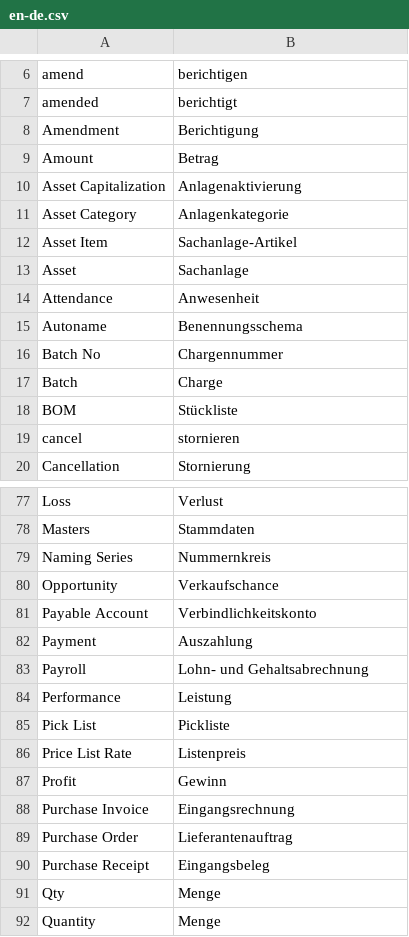
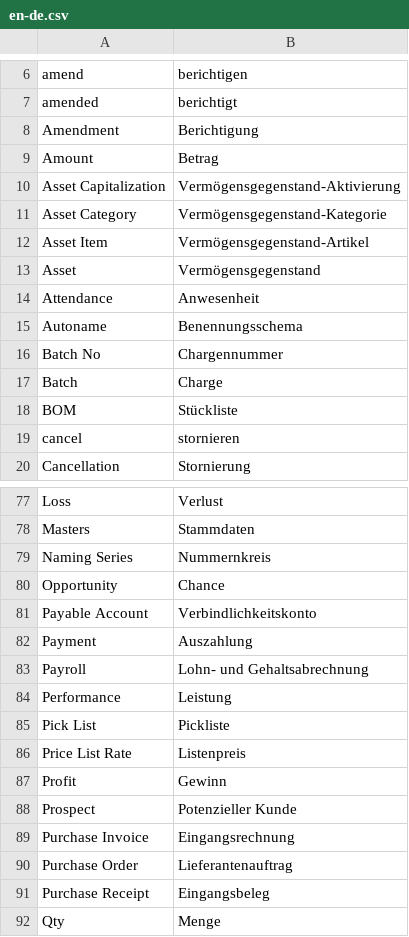
Before and after one commit to alyf-de/frappe_erpnext_glossary, a CSV file: en-de.csv, drawn as a sheet; only a part is shown, gaps mark what is left out; the shorter side is filled out with more unchanged rows.

Commit message:
fix: Asset, Prospect, Opportunity

```diff
--- a/en-de.csv
+++ b/en-de.csv
@@ -9,6 +9,6 @@ Amendment,Berichtigung
 Amount,Betrag
-Asset Capitalization,Anlagenaktivierung
-Asset Category,Anlagenkategorie
-Asset Item,Sachanlage-Artikel
-Asset,Sachanlage
+Asset Capitalization,Vermögensgegenstand-Aktivierung
+Asset Category,Vermögensgegenstand-Kategorie
+Asset Item,Vermögensgegenstand-Artikel
+Asset,Vermögensgegenstand
 Attendance,Anwesenheit
@@ -79,3 +79,3 @@ Masters,Stammdaten
 Naming Series,Nummernkreis
-Opportunity,Verkaufschance
+Opportunity,Chance
 Payable Account,Verbindlichkeitskonto
@@ -87,2 +87,3 @@ Price List Rate,Listenpreis
 Profit,Gewinn
+Prospect,Potenzieller Kunde
 Purchase Invoice,Eingangsrechnung
```
